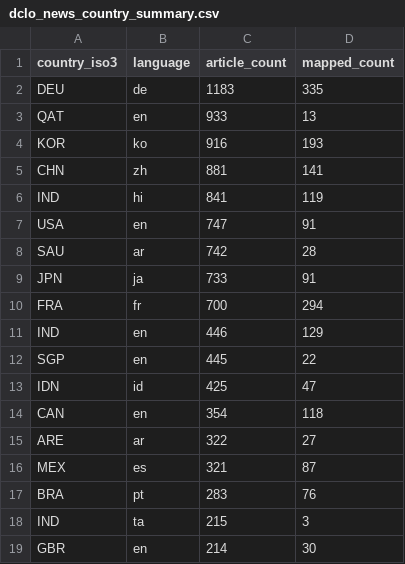
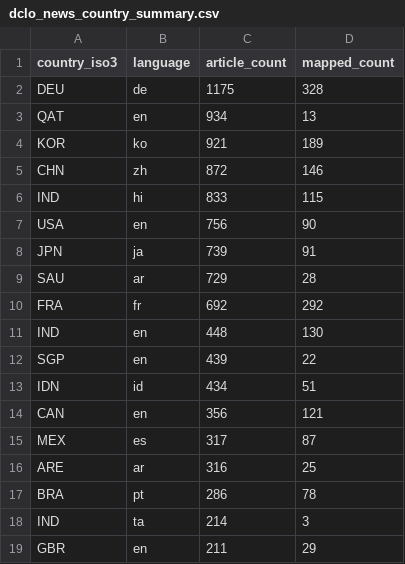
Before and after one commit to techpolicycomms/dclo-dual-track-dashboard, a CSV file: data/gold/dclo_news_country_summary.csv, drawn as a sheet; only a part is shown; the diff covers the shown part only.

```diff
--- a/data/gold/dclo_news_country_summary.csv
+++ b/data/gold/dclo_news_country_summary.csv
@@ -1,19 +1,19 @@
 country_iso3,language,article_count,mapped_count
-DEU,de,1183,335
-QAT,en,933,13
-KOR,ko,916,193
-CHN,zh,881,141
-IND,hi,841,119
-USA,en,747,91
-SAU,ar,742,28
-JPN,ja,733,91
-FRA,fr,700,294
-IND,en,446,129
-SGP,en,445,22
-IDN,id,425,47
-CAN,en,354,118
-ARE,ar,322,27
-MEX,es,321,87
-BRA,pt,283,76
-IND,ta,215,3
-GBR,en,214,30
+DEU,de,1175,328
+QAT,en,934,13
+KOR,ko,921,189
+CHN,zh,872,146
+IND,hi,833,115
+USA,en,756,90
+JPN,ja,739,91
+SAU,ar,729,28
+FRA,fr,692,292
+IND,en,448,130
+SGP,en,439,22
+IDN,id,434,51
+CAN,en,356,121
+MEX,es,317,87
+ARE,ar,316,25
+BRA,pt,286,78
+IND,ta,214,3
+GBR,en,211,29
```
Also changed, not shown: 8 edited cells elsewhere in this file, 3 other files.
